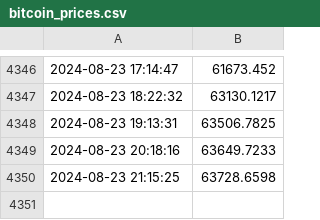
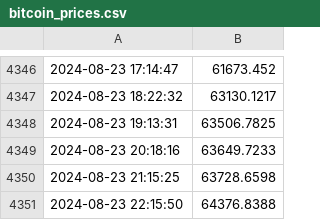
Before and after one commit to dtorres118/gha-monday, a CSV file: bitcoin_prices.csv, drawn as a sheet; only a part is shown, gaps mark what is left out; the diff names each change by its address in the sheet, - before the commit and + after, or states it on an @@ line.

Commit message:
Update bitcoin_prices.csv with new prices

```diff
--- a/bitcoin_prices.csv
+++ b/bitcoin_prices.csv
+row 4351: 2024-08-23 22:15:50 | 64376.8388
```
